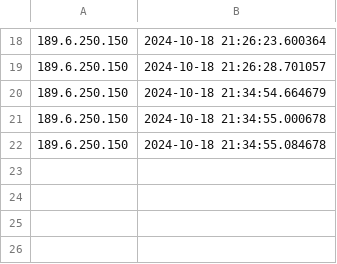
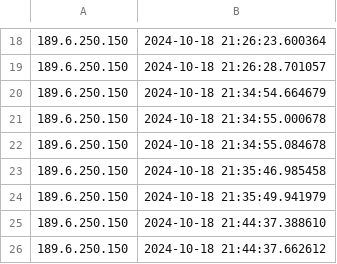
Before and after one commit to lamgarcia/praiometro, a CSV file: data/visitors.csv, drawn as a sheet; only a part is shown, gaps mark what is left out; the diff names each change by its address in the sheet, - before the commit and + after, or states it on an @@ line.

```diff
--- a/data/visitors.csv
+++ b/data/visitors.csv
+row 23: 189.6.250.150 | 2024-10-18 21:35:46.985458
+row 24: 189.6.250.150 | 2024-10-18 21:35:49.941979
+row 25: 189.6.250.150 | 2024-10-18 21:44:37.388610
+row 26: 189.6.250.150 | 2024-10-18 21:44:37.662612
```
Also changed, not shown: 3 other files.
